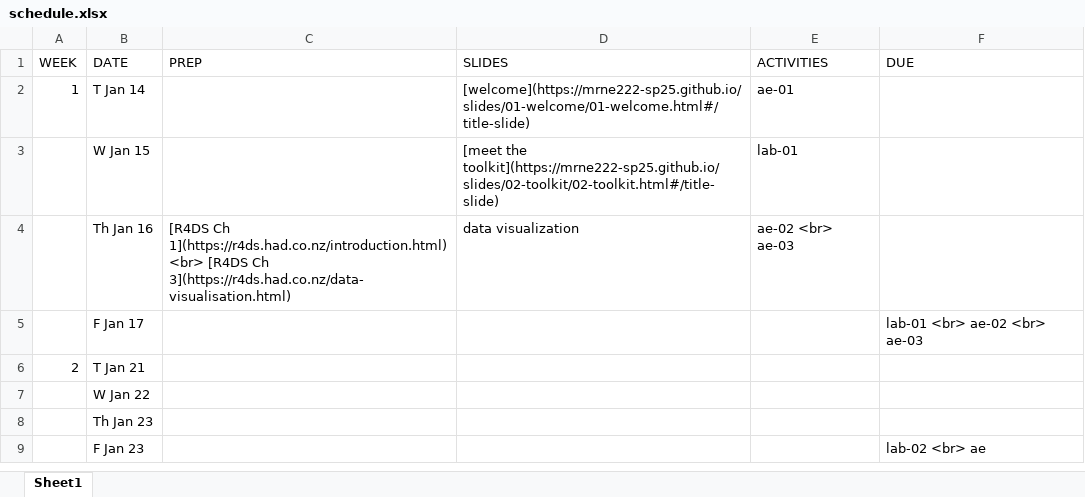
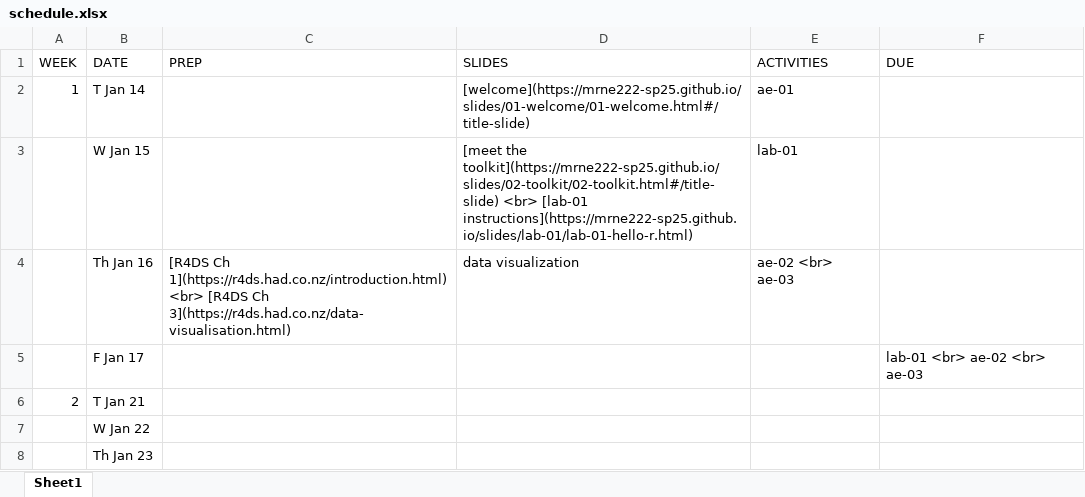
Before and after one commit to MRNE222-sp25/website, an Excel workbook: schedule.xlsx, sheet Sheet1, drawn as a sheet; only a part is shown; the shorter side is filled out with more unchanged rows; values as stored, in another font and other column widths than the file's, no borders; the diff names each change by its address in the sheet, - before the commit and + after, or states it on an @@ line.

Commit message:
update schedule

```diff
--- a/schedule.xlsx (sheet Sheet1)
+++ b/schedule.xlsx (sheet Sheet1)
-D3 (SLIDES): …the toolkit](https://mrne222-sp25.github.io/slides/02-toolkit/02-toolkit.html#/title-slide)
+D3 (SLIDES): …the toolkit](https://mrne222-sp25.github.io/slides/02-toolkit/02-toolkit.html#/title-slide) <br> [lab-01 instructions](https://mrne222-sp25.github.io/slides/lab-01/lab-01-hello-r.html)
```
Also changed, not shown: 4 other files.
